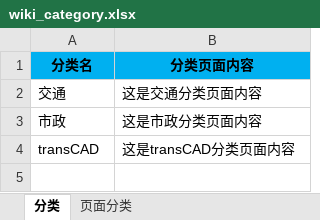
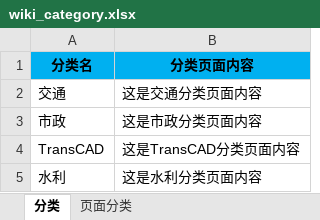
Before and after one commit to ZGG2016/python, an Excel workbook: code/pythoncode/mediawiki/data/wiki_category.xlsx, sheet 分类, drawn as a sheet; values as stored, in another font and other column widths than the file's, no borders; the diff names each change by its address in the sheet, - before the commit and + after, or states it on an @@ line.

```diff
--- a/code/pythoncode/mediawiki/data/wiki_category.xlsx (sheet 分类)
+++ b/code/pythoncode/mediawiki/data/wiki_category.xlsx (sheet 分类)
-A4 (分类名): transCAD
+A4 (分类名): TransCAD
-B4 (分类页面内容): 这是transCAD分类页面内容
+B4 (分类页面内容): 这是TransCAD分类页面内容
+row 5: 水利 | 这是水利分类页面内容
```
Also changed, not shown: sheet 页面分类, 31 other files.
